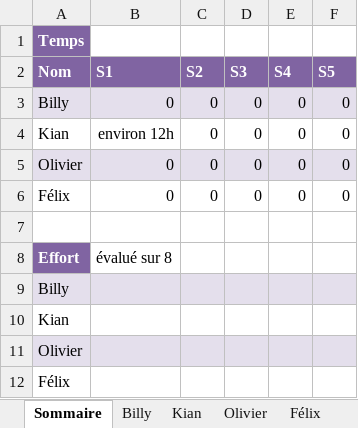
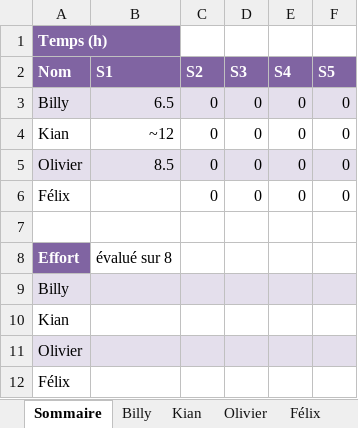
Before and after one commit to Atajin/NovaGo, an Excel workbook: Documents/Feuille_de_temps_S1-Eq1.xlsx, sheet Sommaire, drawn as a sheet; values as stored, in another font and other column widths than the file's, no borders; the diff names each change by its address in the sheet, - before the commit and + after, or states it on an @@ line.

```diff
--- a/Documents/Feuille_de_temps_S1-Eq1.xlsx (sheet Sommaire)
+++ b/Documents/Feuille_de_temps_S1-Eq1.xlsx (sheet Sommaire)
-A1 (Nom): Temps
+A1 (Nom): Temps (h)
-B3 (S1): 0
+B3 (S1): 6.5
-B4 (S1): environ 12h
+B4 (S1): ~12
-B5 (S1): 0
+B5 (S1): 8.5
-B6 (S1): 0
+B6 (S1): (empty)
```
Also changed, not shown: sheet Olivier, sheet Billy, 1 other file.
